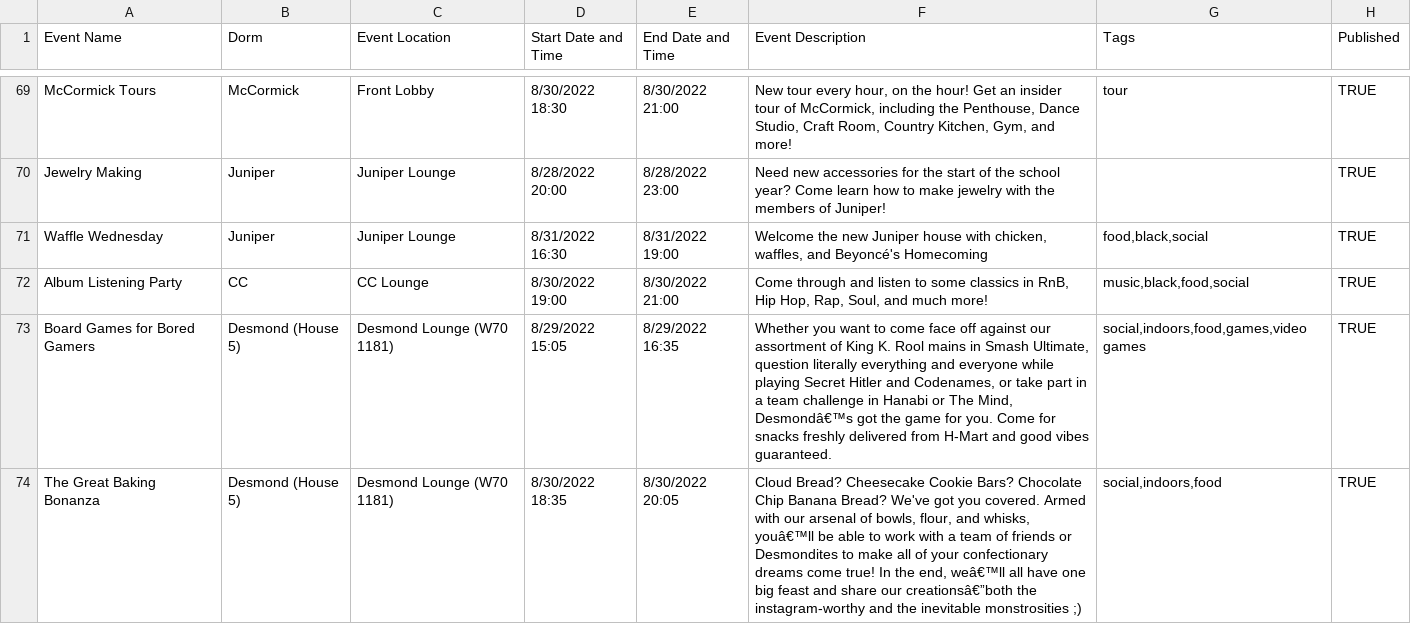
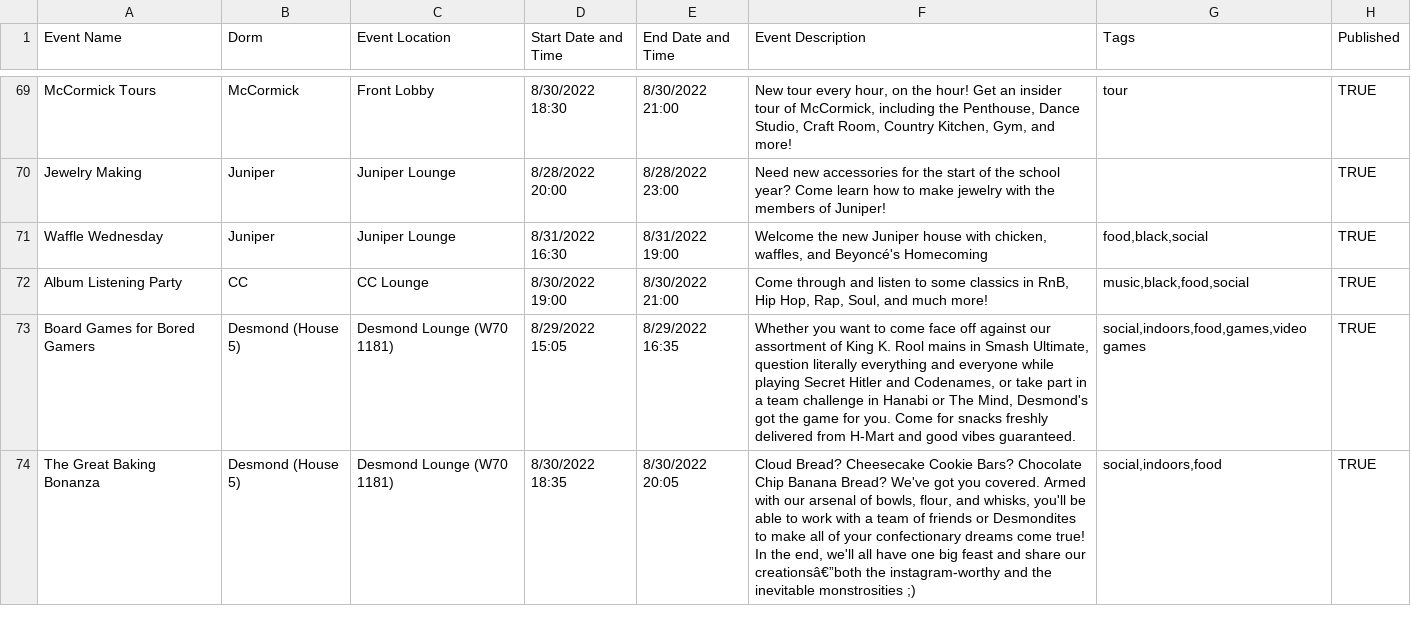
Before and after one commit to mit-dormcon/t-rex, a CSV file: events/(for booklet) final final - Sheet1.csv, drawn as a sheet; only a part is shown, gaps mark what is left out; the diff covers the shown part only.

Commit message:
Update (for booklet) final final - Sheet1.csv

```diff
--- a/events/(for booklet) final final - Sheet1.csv
+++ b/events/(for booklet) final final - Sheet1.csv
@@ -77,3 +77,3 @@ Waffle Wednesday,Juniper,Juniper Lounge,8/31/2022 16:30,8/31/2022 19:00,"Welcome
 Album Listening Party,CC,CC Lounge,8/30/2022 19:00,8/30/2022 21:00,"Come through and listen to some classics in RnB, Hip Hop, Rap, Soul, and much more!","music,black,food,social",TRUE,,,,,,,,,,,,,,,
-Board Games for Bored Gamers,Desmond (House 5),Desmond Lounge (W70 1181),8/29/2022 15:05,8/29/2022 16:35,"Whether you want to come face off against our assortment of King K. Rool mains in Smash Ultimate, question literally everything and everyone while playing Secret Hitler and Codenames, or take part in a team challenge in Hanabi or The Mind, Desmondâ€™s got the game for you.  Come for snacks freshly delivered from H-Mart and good vibes guaranteed. ","social,indoors,food,games,video games",TRUE,,,,,,,,,,,,,,,
-The Great Baking Bonanza,Desmond (House 5),Desmond Lounge (W70 1181),8/30/2022 18:35,8/30/2022 20:05,"Cloud Bread? Cheesecake Cookie Bars? Chocolate Chip Banana Bread? We've got you covered. Armed with our arsenal of bowls, flour, and whisks, youâ€™ll be able to work with a team of friends or Desmondites to make all of your confectionary dreams come true! In the end, weâ€™ll all have one big feast and share our creationsâ€”both the instagram-worthy and the inevitable monstrosities ;)","social,indoors,food",TRUE,,,,,,,,,,,,,,,
+Board Games for Bored Gamers,Desmond (House 5),Desmond Lounge (W70 1181),8/29/2022 15:05,8/29/2022 16:35,"Whether you want to come face off against our assortment of King K. Rool mains in Smash Ultimate, question literally everything and everyone while playing Secret Hitler and Codenames, or take part in a team challenge in Hanabi or The Mind, Desmond's got the game for you.  Come for snacks freshly delivered from H-Mart and good vibes guaranteed. ","social,indoors,food,games,video games",TRUE,,,,,,,,,,,,,,,
+The Great Baking Bonanza,Desmond (House 5),Desmond Lounge (W70 1181),8/30/2022 18:35,8/30/2022 20:05,"Cloud Bread? Cheesecake Cookie Bars? Chocolate Chip Banana Bread? We've got you covered. Armed with our arsenal of bowls, flour, and whisks, you'll be able to work with a team of friends or Desmondites to make all of your confectionary dreams come true! In the end, we'll all have one big feast and share our creationsâ€”both the instagram-worthy and the inevitable monstrosities ;)","social,indoors,food",TRUE,,,,,,,,,,,,,,,
```
Also changed, not shown: 6 edited cells elsewhere in this file.
